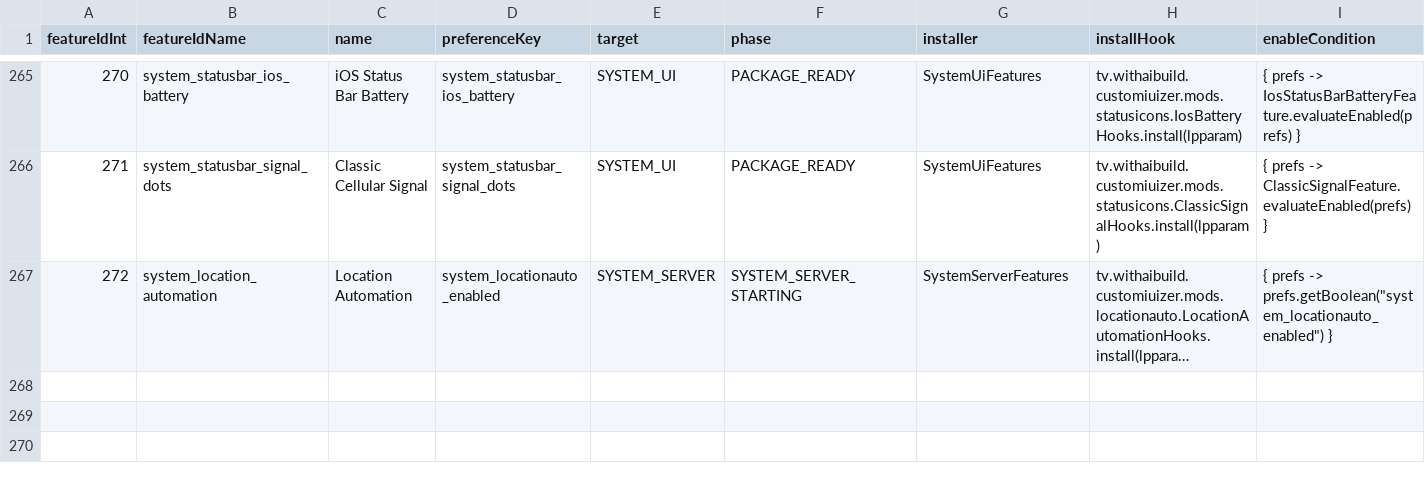
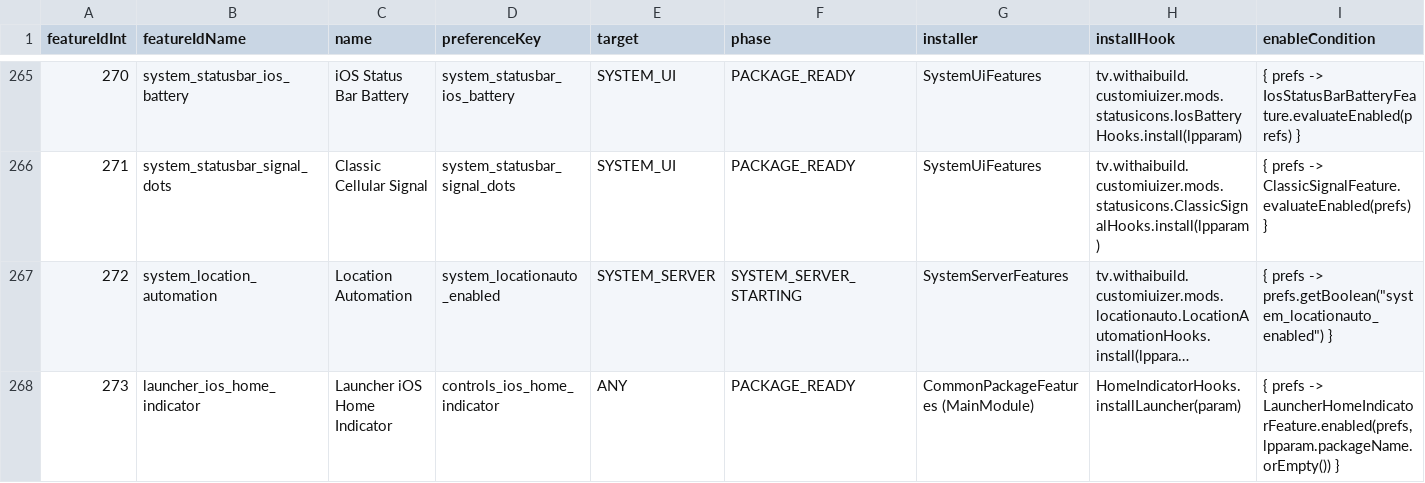
Before and after one commit to thetvplus/customiuizer-a14, a CSV file: docs/rom-intelligence/A14_PROCESS_MATRIX.csv, drawn as a sheet; only a part is shown, gaps mark what is left out; long unchanged cells end in …; rows hold the shown columns only; the diff names each change by its address in the sheet, - before the commit and + after, or states it on an @@ line.

Commit message:
fix: style the native landscape home indicators

```diff
--- a/docs/rom-intelligence/A14_PROCESS_MATRIX.csv
+++ b/docs/rom-intelligence/A14_PROCESS_MATRIX.csv
+row 268: 273 | launcher_ios_home_indicator | Launcher iOS Home Indicator | controls_ios_home_indicator | ANY | PACKAGE_READY | CommonPackageFeatures (MainModule) | HomeIndicatorHooks.installLauncher(param) | { prefs -> LauncherHomeIndicatorFeature.enabled(prefs, lpparam.packageName.orEmpty()) }
```
Also changed, not shown: 14 other files.
